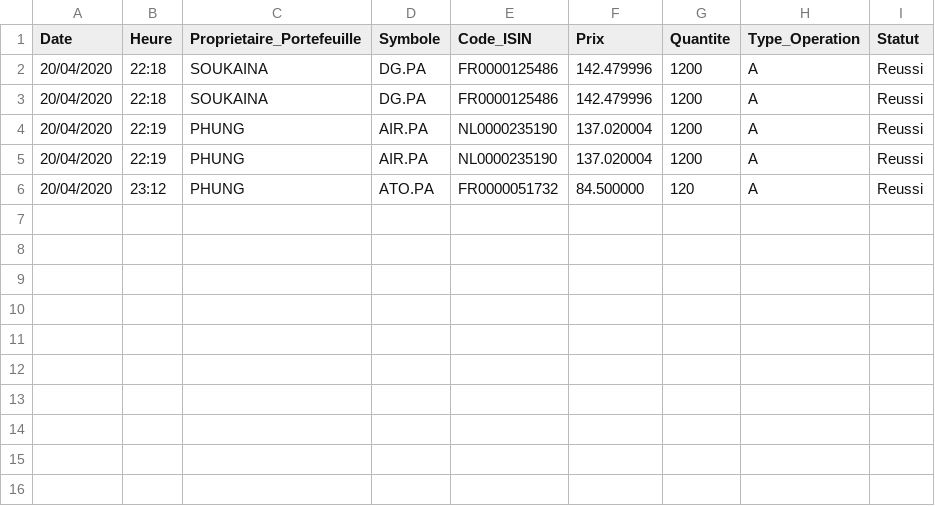
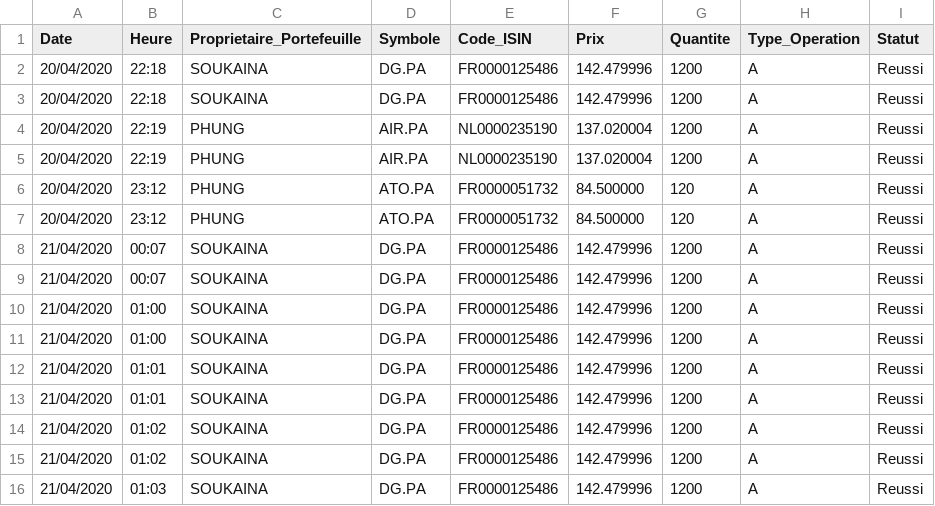
Before and after one commit to ducthinh96/GestionPortefeuille, a CSV file: HISTORIQUE.csv, drawn as a sheet; the diff names each change by its address in the sheet, - before the commit and + after, or states it on an @@ line.

```diff
--- a/HISTORIQUE.csv
+++ b/HISTORIQUE.csv
+row 7: 20/04/2020 | 23:12 | PHUNG | ATO.PA | FR0000051732 | 84.500000 | 120 | A | Reussi
+row 8: 21/04/2020 | 00:07 | SOUKAINA | DG.PA | FR0000125486 | 142.479996 | 1200 | A | Reussi
+row 9: 21/04/2020 | 00:07 | SOUKAINA | DG.PA | FR0000125486 | 142.479996 | 1200 | A | Reussi
+row 10: 21/04/2020 | 01:00 | SOUKAINA | DG.PA | FR0000125486 | 142.479996 | 1200 | A | Reussi
+row 11: 21/04/2020 | 01:00 | SOUKAINA | DG.PA | FR0000125486 | 142.479996 | 1200 | A | Reussi
+row 12: 21/04/2020 | 01:01 | SOUKAINA | DG.PA | FR0000125486 | 142.479996 | 1200 | A | Reussi
+row 13: 21/04/2020 | 01:01 | SOUKAINA | DG.PA | FR0000125486 | 142.479996 | 1200 | A | Reussi
+row 14: 21/04/2020 | 01:02 | SOUKAINA | DG.PA | FR0000125486 | 142.479996 | 1200 | A | Reussi
+row 15: 21/04/2020 | 01:02 | SOUKAINA | DG.PA | FR0000125486 | 142.479996 | 1200 | A | Reussi
+row 16: 21/04/2020 | 01:03 | SOUKAINA | DG.PA | FR0000125486 | 142.479996 | 1200 | A | Reussi
```
Also changed, not shown: 3 other files.
